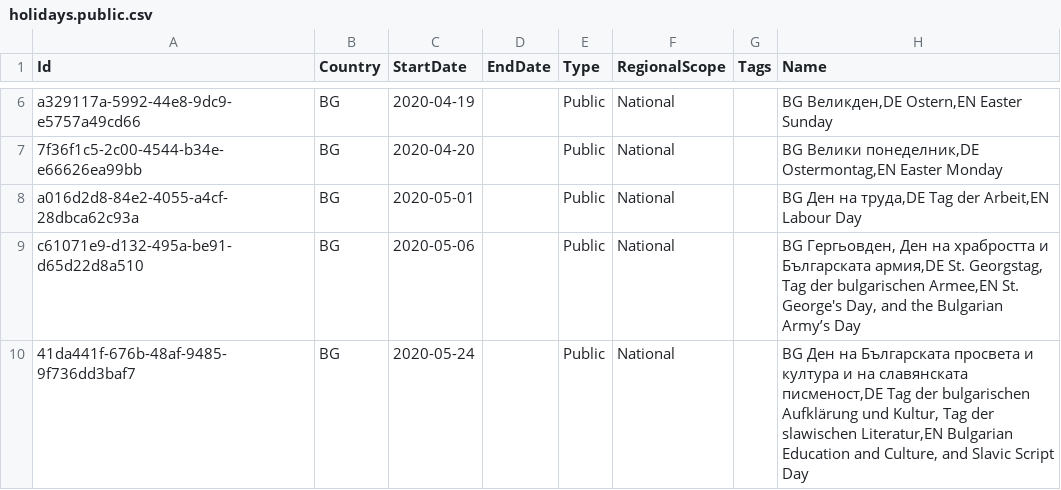
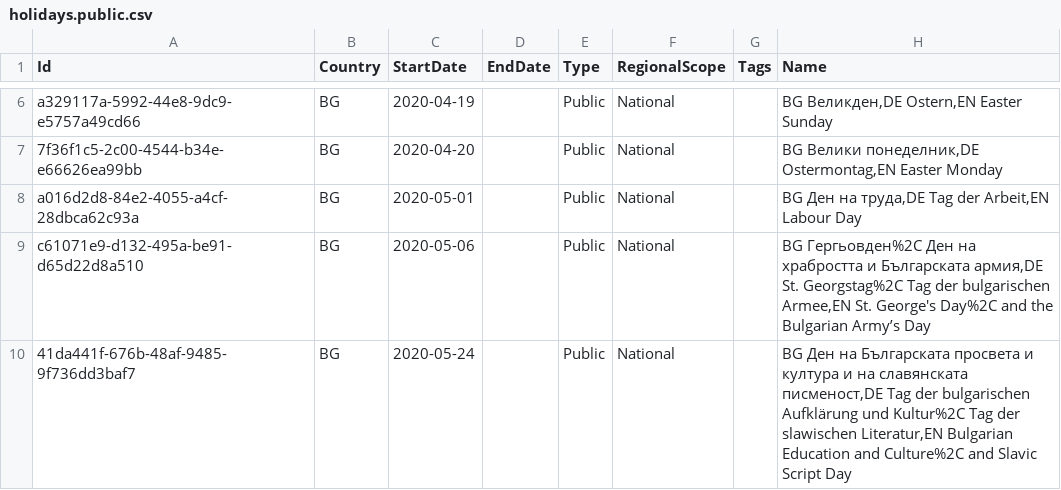
Before and after one commit to openpotato/openholidaysapi.data, a CSV file: src/bg/holidays/holidays.public.csv, drawn as a sheet; only a part is shown, gaps mark what is left out; the diff covers the shown part only.

Commit message:
Fix escaping of comma in BG data
ref #155

```diff
--- a/src/bg/holidays/holidays.public.csv
+++ b/src/bg/holidays/holidays.public.csv
@@ -8,3 +8,3 @@ a329117a-5992-44e8-9dc9-e5757a49cd66;BG;2020-04-19;;Public;National;;BG Вели
 a016d2d8-84e2-4055-a4cf-28dbca62c93a;BG;2020-05-01;;Public;National;;BG Ден на труда,DE Tag der Arbeit,EN Labour Day
-c61071e9-d132-495a-be91-d65d22d8a510;BG;2020-05-06;;Public;National;;BG Гергьовден, Ден на храбростта и Българската армия,DE St. Georgstag, Tag der bulgarischen Armee,EN St. George's Day, and the Bulgarian Army’s Day
-41da441f-676b-48af-9485-9f736dd3baf7;BG;2020-05-24;;Public;National;;BG Ден на Българската просвета и култура и на славянската писменост,DE Tag der bulgarischen Aufklärung und Kultur, Tag der slawischen Literatur,EN Bulgarian Education and Culture, and Slavic Script Day
+c61071e9-d132-495a-be91-d65d22d8a510;BG;2020-05-06;;Public;National;;BG Гергьовден%2C Ден на храбростта и Българската армия,DE St. Georgstag%2C Tag der bulgarischen Armee,EN St. George's Day%2C and the Bulgarian Army’s Day
+41da441f-676b-48af-9485-9f736dd3baf7;BG;2020-05-24;;Public;National;;BG Ден на Българската просвета и култура и на славянската писменост,DE Tag der bulgarischen Aufklärung und Kultur%2C Tag der slawischen Literatur,EN Bulgarian Education and Culture%2C and Slavic Script Day
```
Also changed, not shown: 24 edited cells elsewhere in this file.
